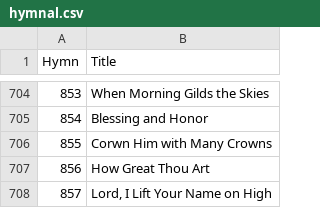
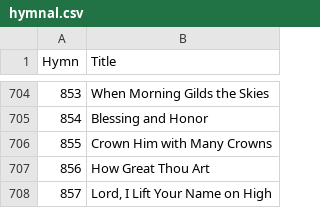
Before and after one commit to jefnic23/hosanna-worship-services, a CSV file: data/hymnal.csv, drawn as a sheet; only a part is shown, gaps mark what is left out.

```diff
--- a/data/hymnal.csv
+++ b/data/hymnal.csv
@@ -705,3 +705,3 @@ Hymn,Title
 854,Blessing and Honor
-855,Corwn Him with Many Crowns
+855,Crown Him with Many Crowns
 856,How Great Thou Art
```
Also changed, not shown: 11 other files.
